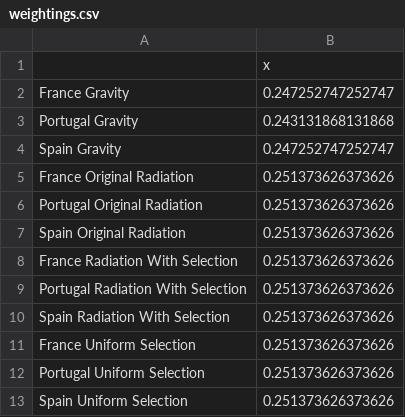
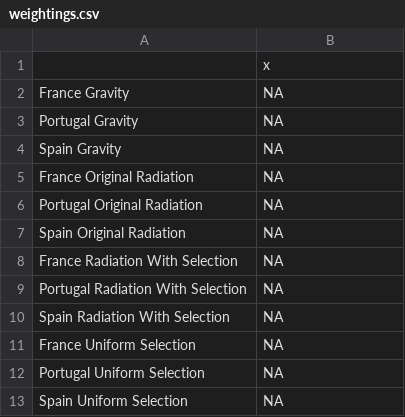
Before and after one commit to SEEG-Oxford/ebola-spread, a CSV file: weightings.csv, drawn as a sheet.

Commit message:
Updated WHO data and regional risk plots as of 2015-11-12

```diff
--- a/weightings.csv
+++ b/weightings.csv
@@ -1,13 +1,13 @@
 "","x"
-"France Gravity",0.247252747252747
-"Portugal Gravity",0.243131868131868
-"Spain Gravity",0.247252747252747
-"France Original Radiation",0.251373626373626
-"Portugal Original Radiation",0.251373626373626
-"Spain Original Radiation",0.251373626373626
-"France Radiation With Selection",0.251373626373626
-"Portugal Radiation With Selection",0.251373626373626
-"Spain Radiation With Selection",0.251373626373626
-"France Uniform Selection",0.251373626373626
-"Portugal Uniform Selection",0.251373626373626
-"Spain Uniform Selection",0.251373626373626
+"France Gravity",NA
+"Portugal Gravity",NA
+"Spain Gravity",NA
+"France Original Radiation",NA
+"Portugal Original Radiation",NA
+"Spain Original Radiation",NA
+"France Radiation With Selection",NA
+"Portugal Radiation With Selection",NA
+"Spain Radiation With Selection",NA
+"France Uniform Selection",NA
+"Portugal Uniform Selection",NA
+"Spain Uniform Selection",NA
```
Also changed, not shown: 33 other files.
